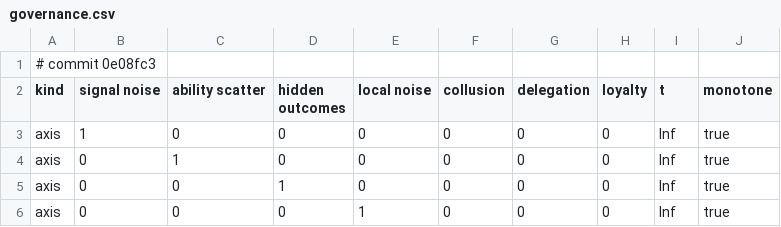
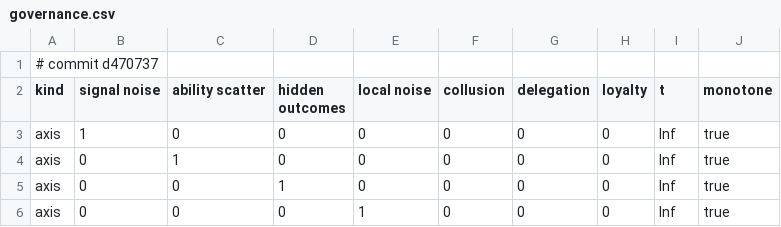
Before and after one commit to nesquarx/Benefuture, a CSV file: sim/battery/results/governance.csv, drawn as a sheet; only a part is shown.

```diff
--- a/sim/battery/results/governance.csv
+++ b/sim/battery/results/governance.csv
@@ -1,2 +1,2 @@
-# commit 0e08fc3
+# commit d470737
 kind,signal noise,ability scatter,hidden outcomes,local noise,collusion,delegation,loyalty,t,monotone
```
Also changed, not shown: sim/battery/results/economy.csv, 8 other files.
